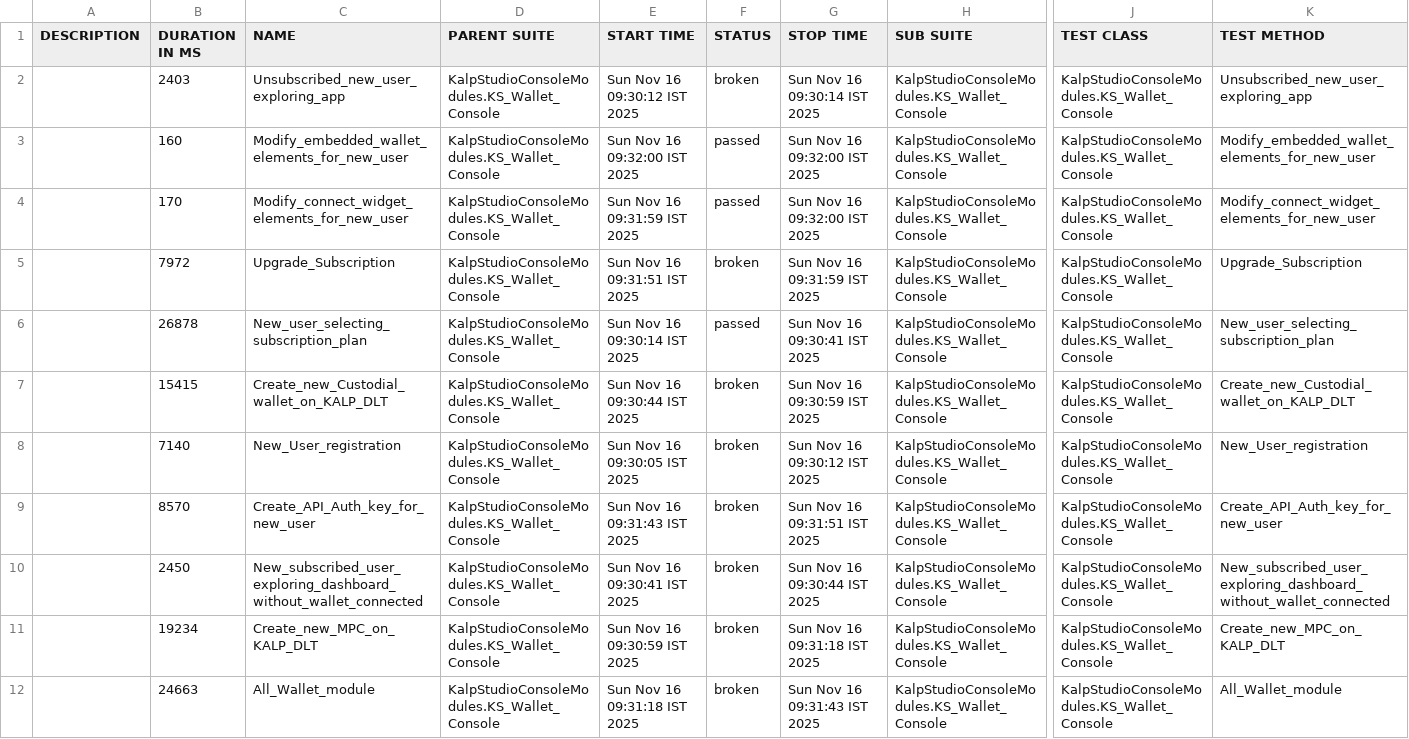
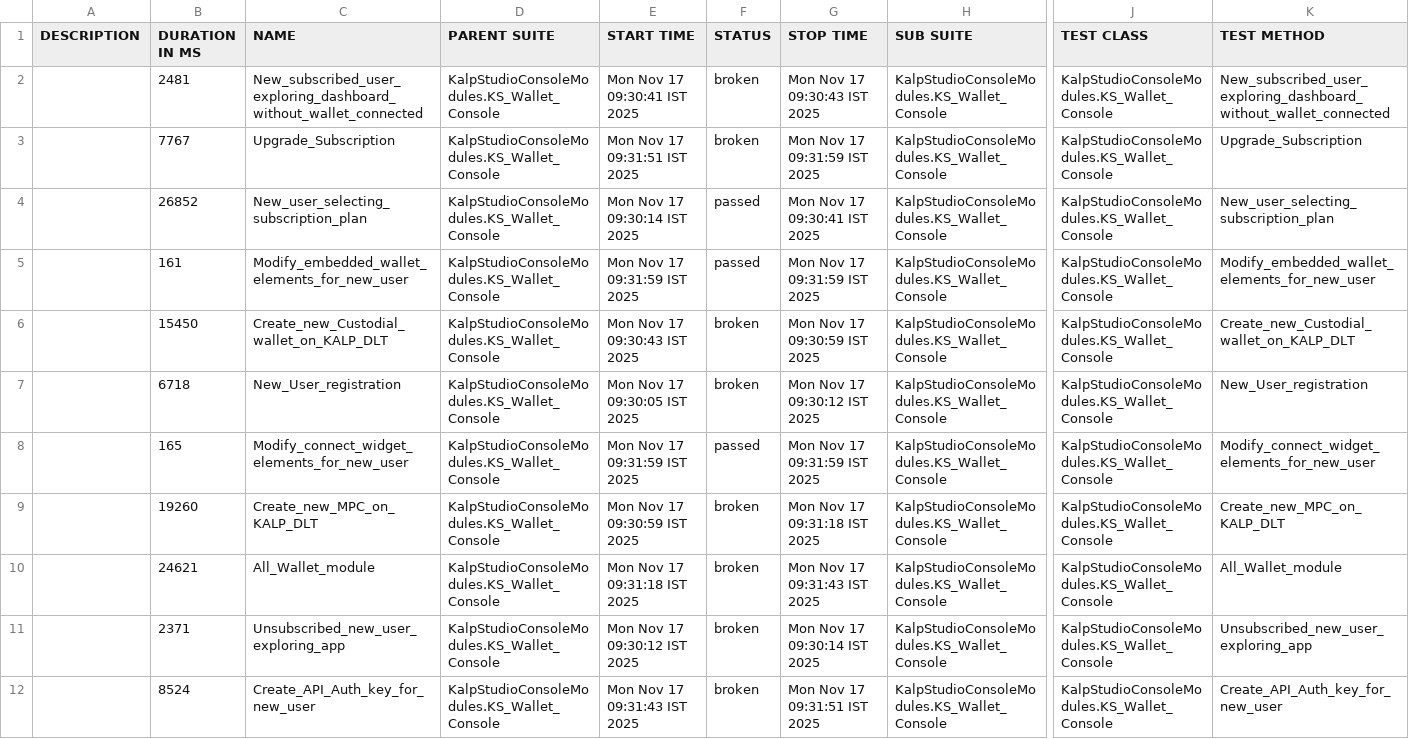
Before and after one commit to shahabp2e/Kalp-automation-allure-report, a CSV file: data/suites.csv, drawn as a sheet; only a part is shown, gaps mark what is left out; removed rows and columns are numbered as before the commit, all else as after; rows hold the shown columns only; the diff names each change by its address in the sheet, - before the commit and + after, or states it on an @@ line.

```diff
--- a/data/suites.csv
+++ b/data/suites.csv
-B2 (DURATION IN MS): 2403
+B2 (DURATION IN MS): 2481
-C2 (NAME): Unsubscribed_new_user_exploring_app
+C2 (NAME): New_subscribed_user_exploring_dashboard_without_wallet_connected
-E2 (START TIME): Sun Nov 16 09:30:12 IST 2025
+E2 (START TIME): Mon Nov 17 09:30:41 IST 2025
-G2 (STOP TIME): Sun Nov 16 09:30:14 IST 2025
+G2 (STOP TIME): Mon Nov 17 09:30:43 IST 2025
-K2 (TEST METHOD): Unsubscribed_new_user_exploring_app
+K2 (TEST METHOD): New_subscribed_user_exploring_dashboard_without_wallet_connected
-row 3:  | 160 | Modify_embedded_wallet_elements_for_new_user | KalpStudioConsoleModules.KS_Wallet_Console | Sun Nov 16 09:32:00 IST 2025 | passed | Sun Nov 16 09:32:00 IST 2025 | KalpStudioConsoleModules.KS_Wallet_Console | KalpStudioConsoleModules.KS_Wallet_Console | Modify_embedded_wallet_elements_for_new_user
-row 4:  | 170 | Modify_connect_widget_elements_for_new_user | KalpStudioConsoleModules.KS_Wallet_Console | Sun Nov 16 09:31:59 IST 2025 | passed | Sun Nov 16 09:32:00 IST 2025 | KalpStudioConsoleModules.KS_Wallet_Console | KalpStudioConsoleModules.KS_Wallet_Console | Modify_connect_widget_elements_for_new_user
-B3 (DURATION IN MS): 7972
+B3 (DURATION IN MS): 7767
-E3 (START TIME): Sun Nov 16 09:31:51 IST 2025
+E3 (START TIME): Mon Nov 17 09:31:51 IST 2025
-G3 (STOP TIME): Sun Nov 16 09:31:59 IST 2025
+G3 (STOP TIME): Mon Nov 17 09:31:59 IST 2025
-B4 (DURATION IN MS): 26878
+B4 (DURATION IN MS): 26852
-E4 (START TIME): Sun Nov 16 09:30:14 IST 2025
+E4 (START TIME): Mon Nov 17 09:30:14 IST 2025
-G4 (STOP TIME): Sun Nov 16 09:30:41 IST 2025
+G4 (STOP TIME): Mon Nov 17 09:30:41 IST 2025
+row 5:  | 161 | Modify_embedded_wallet_elements_for_new_user | KalpStudioConsoleModules.KS_Wallet_Console | Mon Nov 17 09:31:59 IST 2025 | passed | Mon Nov 17 09:31:59 IST 2025 | KalpStudioConsoleModules.KS_Wallet_Console | KalpStudioConsoleModules.KS_Wallet_Console | Modify_embedded_wallet_elements_for_new_user
-B6 (DURATION IN MS): 15415
+B6 (DURATION IN MS): 15450
-E6 (START TIME): Sun Nov 16 09:30:44 IST 2025
+E6 (START TIME): Mon Nov 17 09:30:43 IST 2025
-G6 (STOP TIME): Sun Nov 16 09:30:59 IST 2025
+G6 (STOP TIME): Mon Nov 17 09:30:59 IST 2025
-B7 (DURATION IN MS): 7140
+B7 (DURATION IN MS): 6718
-E7 (START TIME): Sun Nov 16 09:30:05 IST 2025
+E7 (START TIME): Mon Nov 17 09:30:05 IST 2025
-G7 (STOP TIME): Sun Nov 16 09:30:12 IST 2025
+G7 (STOP TIME): Mon Nov 17 09:30:12 IST 2025
-row 9:  | 8570 | Create_API_Auth_key_for_new_user | KalpStudioConsoleModules.KS_Wallet_Console | Sun Nov 16 09:31:43 IST 2025 | broken | Sun Nov 16 09:31:51 IST 2025 | KalpStudioConsoleModules.KS_Wallet_Console | KalpStudioConsoleModules.KS_Wallet_Console | Create_API_Auth_key_for_new_user
-B8 (DURATION IN MS): 2450
+B8 (DURATION IN MS): 165
-C8 (NAME): New_subscribed_user_exploring_dashboard_without_wallet_connected
+C8 (NAME): Modify_connect_widget_elements_for_new_user
-E8 (START TIME): Sun Nov 16 09:30:41 IST 2025
+E8 (START TIME): Mon Nov 17 09:31:59 IST 2025
-F8 (STATUS): broken
+F8 (STATUS): passed
-G8 (STOP TIME): Sun Nov 16 09:30:44 IST 2025
+G8 (STOP TIME): Mon Nov 17 09:31:59 IST 2025
-K8 (TEST METHOD): New_subscribed_user_exploring_dashboard_without_wallet_connected
+K8 (TEST METHOD): Modify_connect_widget_elements_for_new_user
-B9 (DURATION IN MS): 19234
+B9 (DURATION IN MS): 19260
-E9 (START TIME): Sun Nov 16 09:30:59 IST 2025
+E9 (START TIME): Mon Nov 17 09:30:59 IST 2025
-G9 (STOP TIME): Sun Nov 16 09:31:18 IST 2025
+G9 (STOP TIME): Mon Nov 17 09:31:18 IST 2025
-B10 (DURATION IN MS): 24663
+B10 (DURATION IN MS): 24621
-E10 (START TIME): Sun Nov 16 09:31:18 IST 2025
+E10 (START TIME): Mon Nov 17 09:31:18 IST 2025
-G10 (STOP TIME): Sun Nov 16 09:31:43 IST 2025
+G10 (STOP TIME): Mon Nov 17 09:31:43 IST 2025
+row 11:  | 2371 | Unsubscribed_new_user_exploring_app | KalpStudioConsoleModules.KS_Wallet_Console | Mon Nov 17 09:30:12 IST 2025 | broken | Mon Nov 17 09:30:14 IST 2025 | KalpStudioConsoleModules.KS_Wallet_Console | KalpStudioConsoleModules.KS_Wallet_Console | Unsubscribed_new_user_exploring_app
+row 12:  | 8524 | Create_API_Auth_key_for_new_user | KalpStudioConsoleModules.KS_Wallet_Console | Mon Nov 17 09:31:43 IST 2025 | broken | Mon Nov 17 09:31:51 IST 2025 | KalpStudioConsoleModules.KS_Wallet_Console | KalpStudioConsoleModules.KS_Wallet_Console | Create_API_Auth_key_for_new_user
```
Also changed, not shown: 37 other files.
